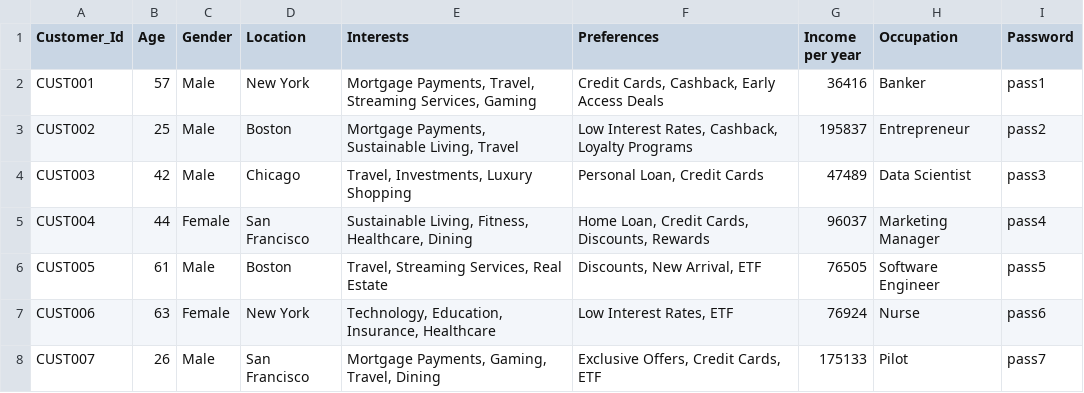
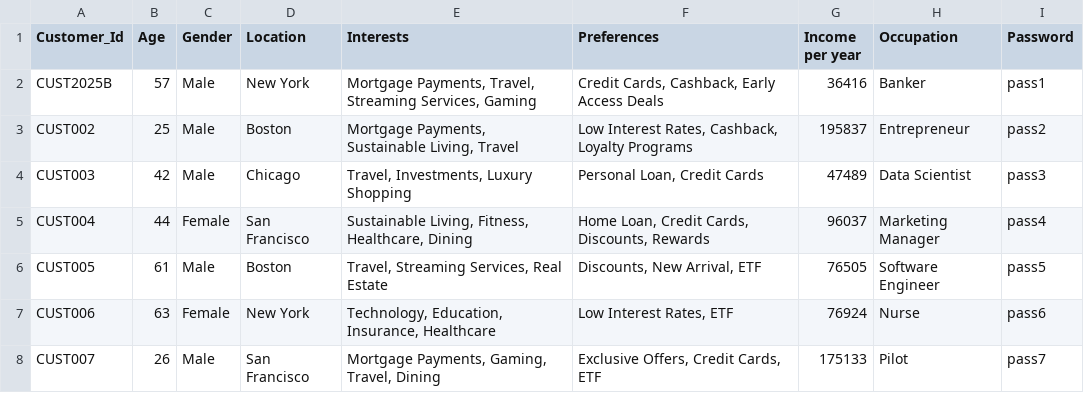
Before and after one commit to ewfx/aidhp-technotitans, a CSV file: code/src/backend/datasets/customer_profile.csv, drawn as a sheet; only a part is shown.

```diff
--- a/code/src/backend/datasets/customer_profile.csv
+++ b/code/src/backend/datasets/customer_profile.csv
@@ -1,3 +1,3 @@
 Customer_Id,Age,Gender,Location,Interests,Preferences,Income per year,Occupation,Password
-CUST001,57,Male,New York,"Mortgage Payments, Travel, Streaming Services, Gaming","Credit Cards, Cashback, Early Access Deals",36416,Banker,pass1
+CUST2025B,57,Male,New York,"Mortgage Payments, Travel, Streaming Services, Gaming","Credit Cards, Cashback, Early Access Deals",36416,Banker,pass1
 CUST002,25,Male,Boston,"Mortgage Payments, Sustainable Living, Travel","Low Interest Rates, Cashback, Loyalty Programs",195837,Entrepreneur,pass2
```
Also changed, not shown: 21 other files.
